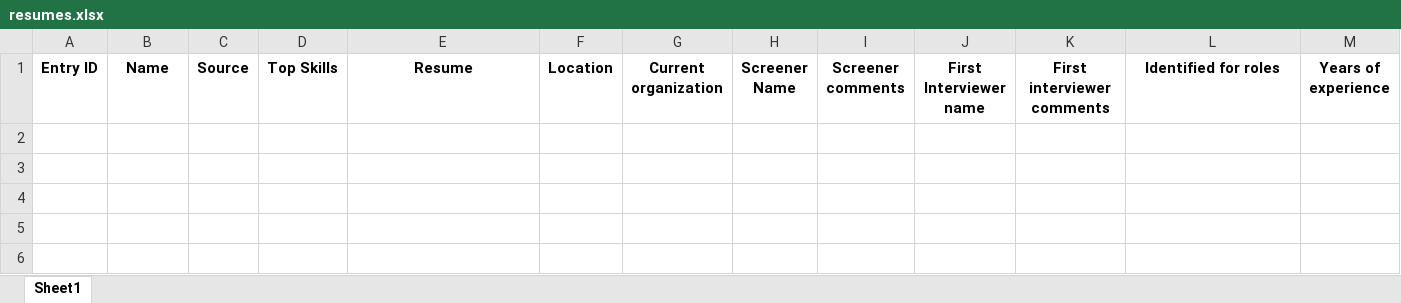
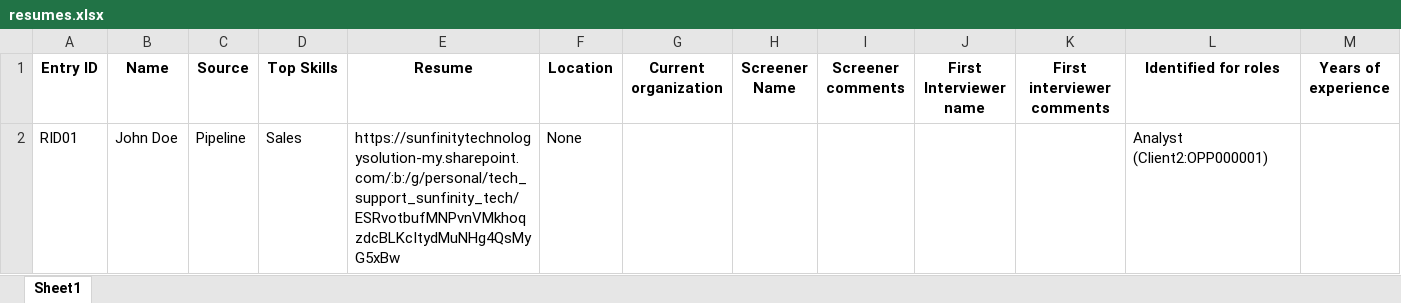
Before and after one commit to advait1307/sunfinity-crm, an Excel workbook: excel_files/resumes.xlsx, sheet Sheet1, drawn as a sheet; only a part is shown; values as stored, in another font and other column widths than the file's, no borders; rows hold the shown columns only; the diff names each change by its address in the sheet, - before the commit and + after, or states it on an @@ line.

Commit message:
Update Excel file

```diff
--- a/excel_files/resumes.xlsx (sheet Sheet1)
+++ b/excel_files/resumes.xlsx (sheet Sheet1)
+row 2: RID01 | John Doe | Pipeline | Sales | https://sunfinitytechnologysolution-my.sharepoint.com/:b:/g/personal/tech_support_sunfinity_tech/ESRvotbufMNPvnVMkhoqzdcBLKcItydMuNHg4QsMyG5xBw | None |  |  |  |  |  | Analyst (Client2:OPP000001)
```
